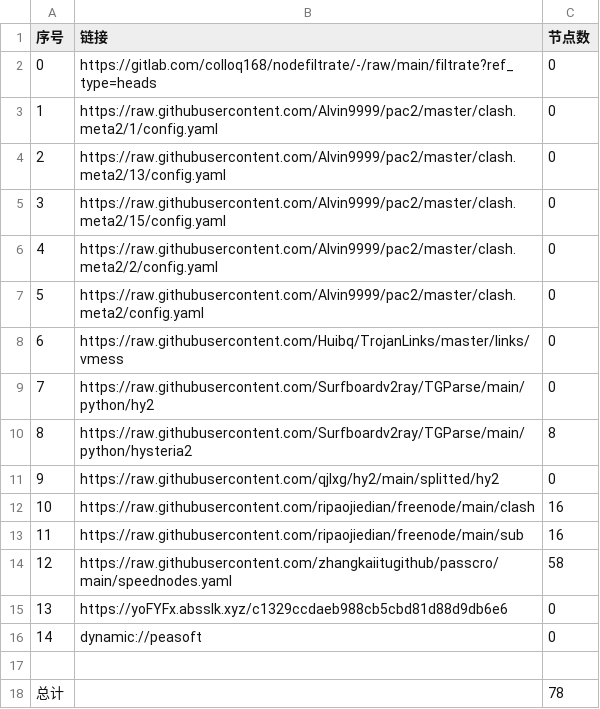
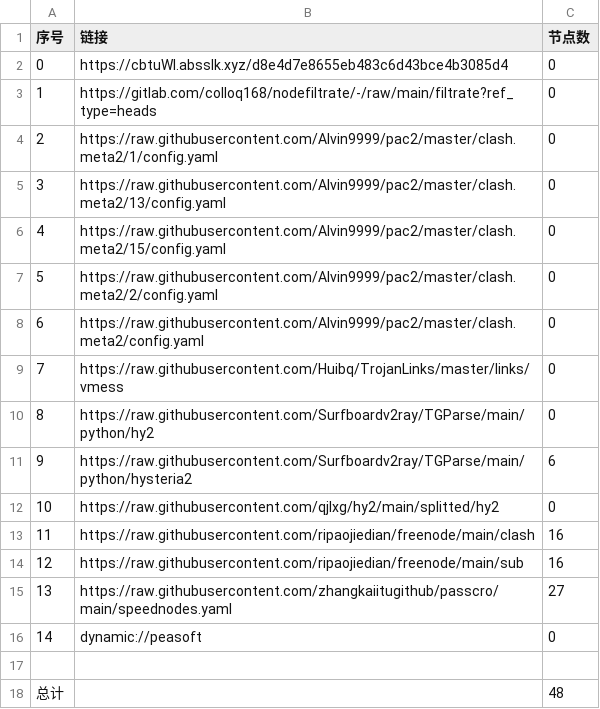
Before and after one commit to suanxidanian/AutoMergePublicNodes, a CSV file: list_result.csv, drawn as a sheet; removed rows and columns are numbered as before the commit, all else as after; the diff names each change by its address in the sheet, - before the commit and + after, or states it on an @@ line.

```diff
--- a/list_result.csv
+++ b/list_result.csv
+row 2: 0 | https://cbtuWl.absslk.xyz/d8e4d7e8655eb483c6d43bce4b3085d4 | 0
@@ column A (序号) renumbered between rows 3 and 15 @@
-C11 (节点数): 8
+C11 (节点数): 6
-C15 (节点数): 58
+C15 (节点数): 27
-row 15: 13 | https://yoFYFx.absslk.xyz/c1329ccdaeb988cb5cbd81d88d9db6e6 | 0
-C18 (节点数): 78
+C18 (节点数): 48
```
Also changed, not shown: 21 other files.
